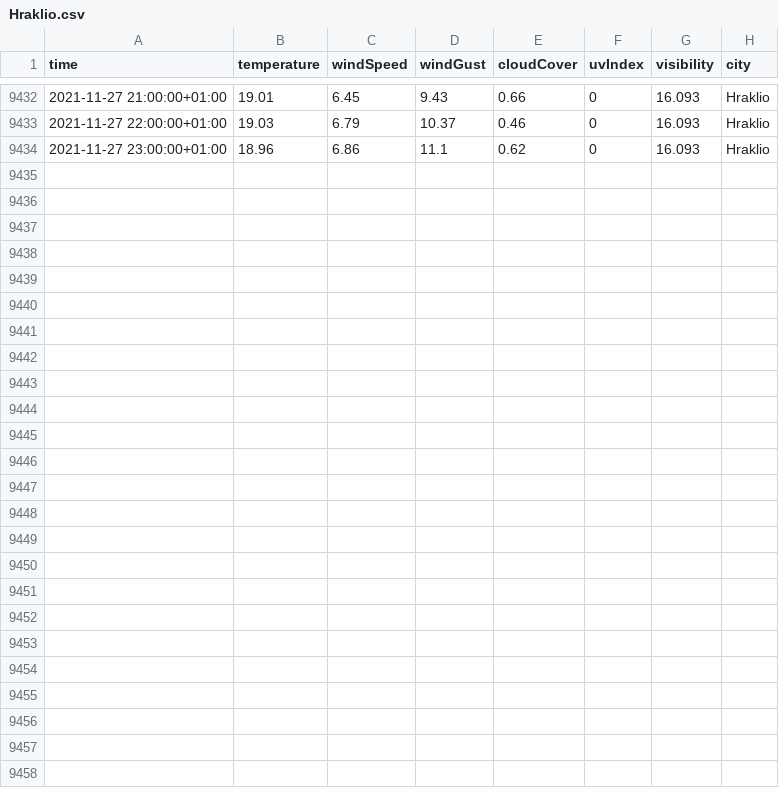
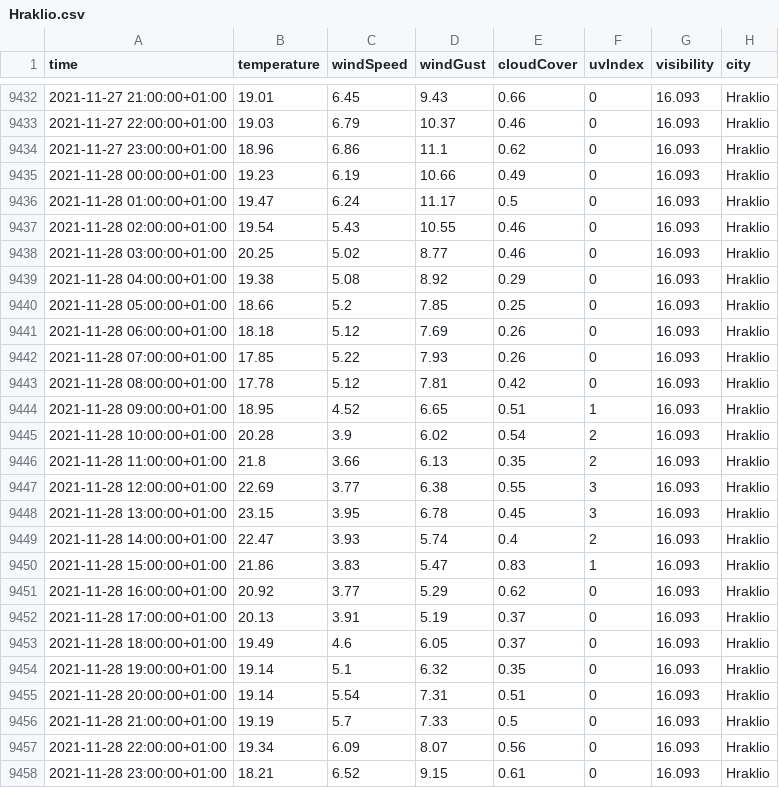
Before and after one commit to ThanosPourikis/Thesis, a CSV file: datasets/weather_data/Hraklio.csv, drawn as a sheet; only a part is shown, gaps mark what is left out.

```diff
--- a/datasets/weather_data/Hraklio.csv
+++ b/datasets/weather_data/Hraklio.csv
@@ -9434 +9434,25 @@ time,temperature,windSpeed,windGust,cloudCover,uvIndex,visibility,city
 2021-11-27 23:00:00+01:00,18.96,6.86,11.1,0.62,0,16.093,Hraklio
+2021-11-28 00:00:00+01:00,19.23,6.19,10.66,0.49,0,16.093,Hraklio
+2021-11-28 01:00:00+01:00,19.47,6.24,11.17,0.5,0,16.093,Hraklio
+2021-11-28 02:00:00+01:00,19.54,5.43,10.55,0.46,0,16.093,Hraklio
+2021-11-28 03:00:00+01:00,20.25,5.02,8.77,0.46,0,16.093,Hraklio
+2021-11-28 04:00:00+01:00,19.38,5.08,8.92,0.29,0,16.093,Hraklio
+2021-11-28 05:00:00+01:00,18.66,5.2,7.85,0.25,0,16.093,Hraklio
+2021-11-28 06:00:00+01:00,18.18,5.12,7.69,0.26,0,16.093,Hraklio
+2021-11-28 07:00:00+01:00,17.85,5.22,7.93,0.26,0,16.093,Hraklio
+2021-11-28 08:00:00+01:00,17.78,5.12,7.81,0.42,0,16.093,Hraklio
+2021-11-28 09:00:00+01:00,18.95,4.52,6.65,0.51,1,16.093,Hraklio
+2021-11-28 10:00:00+01:00,20.28,3.9,6.02,0.54,2,16.093,Hraklio
+2021-11-28 11:00:00+01:00,21.8,3.66,6.13,0.35,2,16.093,Hraklio
+2021-11-28 12:00:00+01:00,22.69,3.77,6.38,0.55,3,16.093,Hraklio
+2021-11-28 13:00:00+01:00,23.15,3.95,6.78,0.45,3,16.093,Hraklio
+2021-11-28 14:00:00+01:00,22.47,3.93,5.74,0.4,2,16.093,Hraklio
+2021-11-28 15:00:00+01:00,21.86,3.83,5.47,0.83,1,16.093,Hraklio
+2021-11-28 16:00:00+01:00,20.92,3.77,5.29,0.62,0,16.093,Hraklio
+2021-11-28 17:00:00+01:00,20.13,3.91,5.19,0.37,0,16.093,Hraklio
+2021-11-28 18:00:00+01:00,19.49,4.6,6.05,0.37,0,16.093,Hraklio
+2021-11-28 19:00:00+01:00,19.14,5.1,6.32,0.35,0,16.093,Hraklio
+2021-11-28 20:00:00+01:00,19.14,5.54,7.31,0.51,0,16.093,Hraklio
+2021-11-28 21:00:00+01:00,19.19,5.7,7.33,0.5,0,16.093,Hraklio
+2021-11-28 22:00:00+01:00,19.34,6.09,8.07,0.56,0,16.093,Hraklio
+2021-11-28 23:00:00+01:00,18.21,6.52,9.15,0.61,0,16.093,Hraklio
```
Also changed, not shown: datasets/weather_data/Athens.csv, datasets/weather_data/Larissa.csv, 11 other files.
